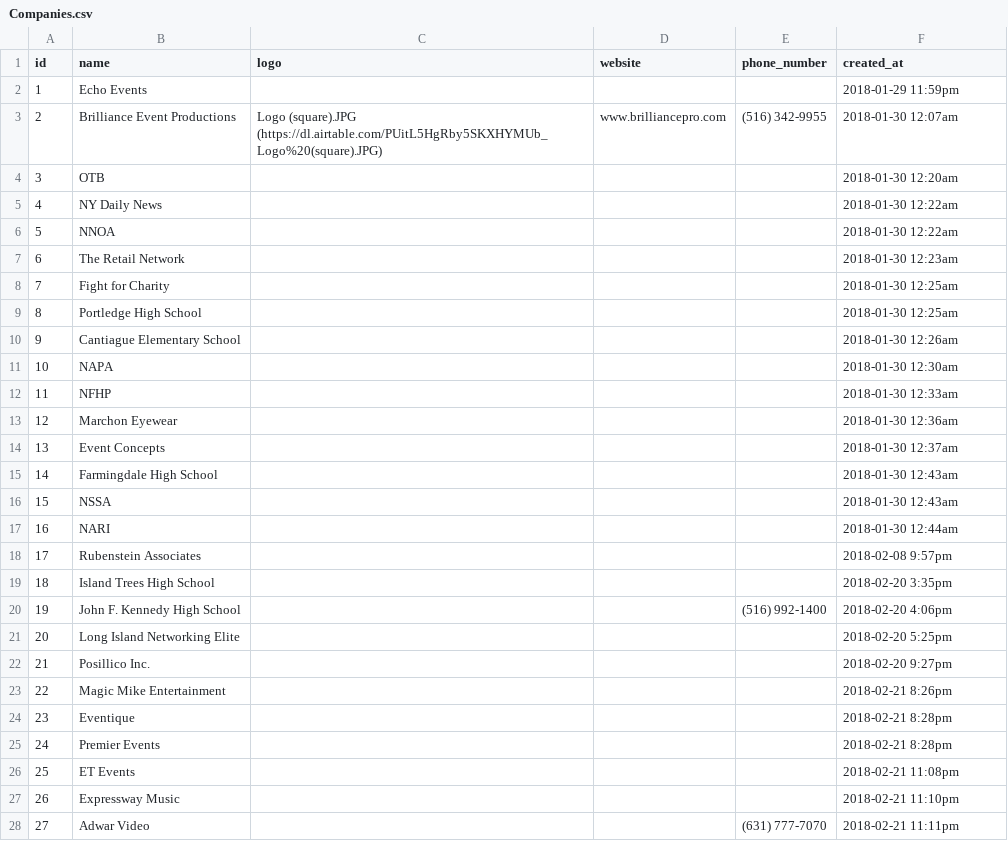
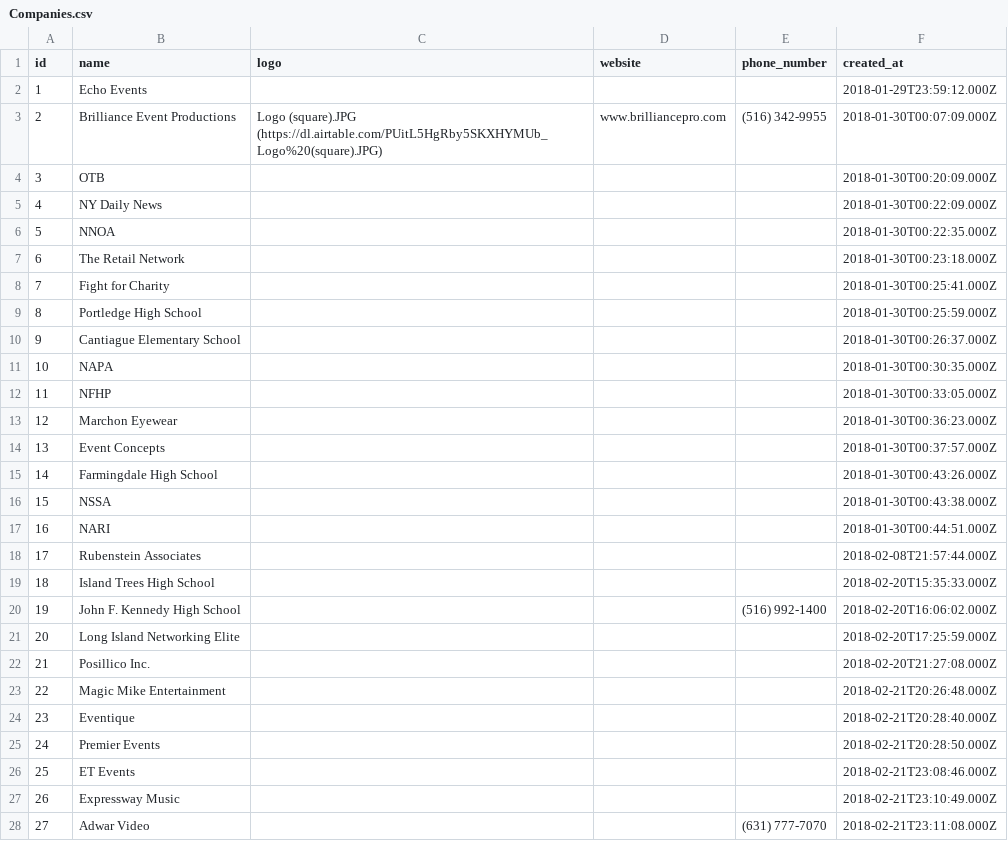
Before and after one commit to steve-rodri/brilliance-app, a CSV file: lib/seeds/Companies.csv, drawn as a sheet; only a part is shown; the diff covers the shown part only.

```diff
--- a/lib/seeds/Companies.csv
+++ b/lib/seeds/Companies.csv
@@ -1,28 +1,28 @@
 id,name,logo,website,phone_number,created_at
-1,Echo Events,,,,2018-01-29 11:59pm
-2,Brilliance Event Productions,Logo (square).JPG (https://dl.airtable.com/PUitL5HgRby5SKXHYMUb_Logo%20(square).JPG),www.brilliancepro.com,(516) 342-9955,2018-01-30 12:07am
-3,OTB,,,,2018-01-30 12:20am
-4,NY Daily News,,,,2018-01-30 12:22am
-5,NNOA,,,,2018-01-30 12:22am
-6,The Retail Network,,,,2018-01-30 12:23am
-7,Fight for Charity,,,,2018-01-30 12:25am
-8,Portledge High School,,,,2018-01-30 12:25am
-9,Cantiague Elementary School,,,,2018-01-30 12:26am
-10,NAPA,,,,2018-01-30 12:30am
-11,NFHP,,,,2018-01-30 12:33am
-12,Marchon Eyewear,,,,2018-01-30 12:36am
-13,Event Concepts,,,,2018-01-30 12:37am
-14,Farmingdale High School,,,,2018-01-30 12:43am
-15,NSSA,,,,2018-01-30 12:43am
-16,NARI,,,,2018-01-30 12:44am
-17,Rubenstein Associates,,,,2018-02-08 9:57pm
-18,Island Trees High School,,,,2018-02-20 3:35pm
-19,John F. Kennedy High School,,,(516) 992-1400,2018-02-20 4:06pm
-20,Long Island Networking Elite,,,,2018-02-20 5:25pm
-21,Posillico Inc.,,,,2018-02-20 9:27pm
-22,Magic Mike Entertainment,,,,2018-02-21 8:26pm
-23,Eventique,,,,2018-02-21 8:28pm
-24,Premier Events,,,,2018-02-21 8:28pm
-25,ET Events,,,,2018-02-21 11:08pm
-26,Expressway Music,,,,2018-02-21 11:10pm
-27,Adwar Video,,,(631) 777-7070,2018-02-21 11:11pm
+1,Echo Events,,,,2018-01-29T23:59:12.000Z
+2,Brilliance Event Productions,Logo (square).JPG (https://dl.airtable.com/PUitL5HgRby5SKXHYMUb_Logo%20(square).JPG),www.brilliancepro.com,(516) 342-9955,2018-01-30T00:07:09.000Z
+3,OTB,,,,2018-01-30T00:20:09.000Z
+4,NY Daily News,,,,2018-01-30T00:22:09.000Z
+5,NNOA,,,,2018-01-30T00:22:35.000Z
+6,The Retail Network,,,,2018-01-30T00:23:18.000Z
+7,Fight for Charity,,,,2018-01-30T00:25:41.000Z
+8,Portledge High School,,,,2018-01-30T00:25:59.000Z
+9,Cantiague Elementary School,,,,2018-01-30T00:26:37.000Z
+10,NAPA,,,,2018-01-30T00:30:35.000Z
+11,NFHP,,,,2018-01-30T00:33:05.000Z
+12,Marchon Eyewear,,,,2018-01-30T00:36:23.000Z
+13,Event Concepts,,,,2018-01-30T00:37:57.000Z
+14,Farmingdale High School,,,,2018-01-30T00:43:26.000Z
+15,NSSA,,,,2018-01-30T00:43:38.000Z
+16,NARI,,,,2018-01-30T00:44:51.000Z
+17,Rubenstein Associates,,,,2018-02-08T21:57:44.000Z
+18,Island Trees High School,,,,2018-02-20T15:35:33.000Z
+19,John F. Kennedy High School,,,(516) 992-1400,2018-02-20T16:06:02.000Z
+20,Long Island Networking Elite,,,,2018-02-20T17:25:59.000Z
+21,Posillico Inc.,,,,2018-02-20T21:27:08.000Z
+22,Magic Mike Entertainment,,,,2018-02-21T20:26:48.000Z
+23,Eventique,,,,2018-02-21T20:28:40.000Z
+24,Premier Events,,,,2018-02-21T20:28:50.000Z
+25,ET Events,,,,2018-02-21T23:08:46.000Z
+26,Expressway Music,,,,2018-02-21T23:10:49.000Z
+27,Adwar Video,,,(631) 777-7070,2018-02-21T23:11:08.000Z
```
Also changed, not shown: 99 edited cells elsewhere in this file, lib/seeds/Content.csv, lib/seeds/Event_Staff.csv, 19 other files.
